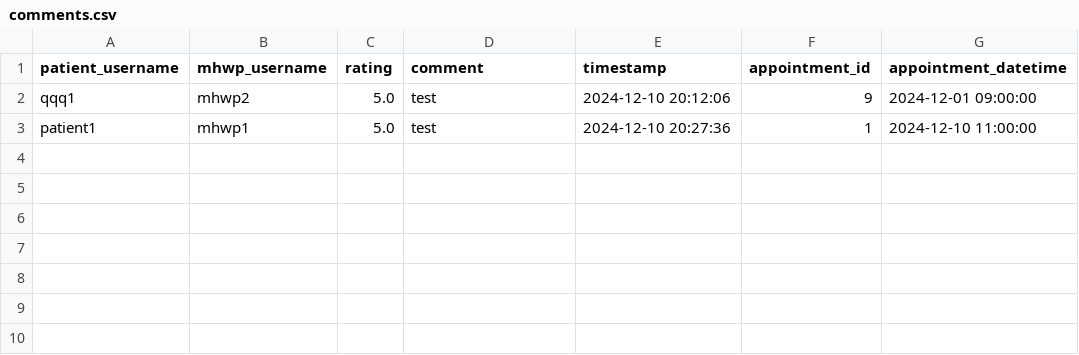
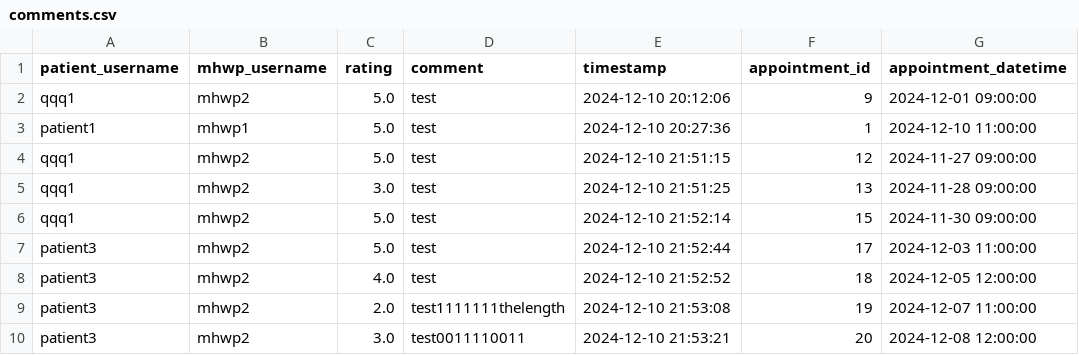
Before and after one commit to YorkisYY/Breeze-Mental-Health-System, a CSV file: data/comments.csv, drawn as a sheet; the diff names each change by its address in the sheet, - before the commit and + after, or states it on an @@ line.

Commit message:
data and some fix

```diff
--- a/data/comments.csv
+++ b/data/comments.csv
+row 4: qqq1 | mhwp2 | 5.0 | test | 2024-12-10 21:51:15 | 12 | 2024-11-27 09:00:00
+row 5: qqq1 | mhwp2 | 3.0 | test | 2024-12-10 21:51:25 | 13 | 2024-11-28 09:00:00
+row 6: qqq1 | mhwp2 | 5.0 | test | 2024-12-10 21:52:14 | 15 | 2024-11-30 09:00:00
+row 7: patient3 | mhwp2 | 5.0 | test | 2024-12-10 21:52:44 | 17 | 2024-12-03 11:00:00
+row 8: patient3 | mhwp2 | 4.0 | test | 2024-12-10 21:52:52 | 18 | 2024-12-05 12:00:00
+row 9: patient3 | mhwp2 | 2.0 | test1111111thelength | 2024-12-10 21:53:08 | 19 | 2024-12-07 11:00:00
+row 10: patient3 | mhwp2 | 3.0 | test0011110011 | 2024-12-10 21:53:21 | 20 | 2024-12-08 12:00:00
```
Also changed, not shown: data/mood_data.csv, 3 other files.
